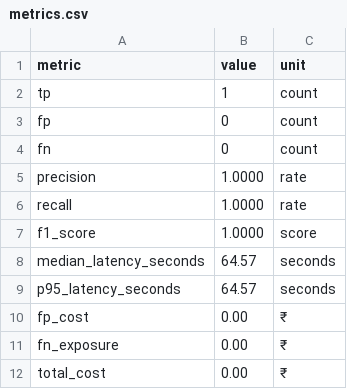
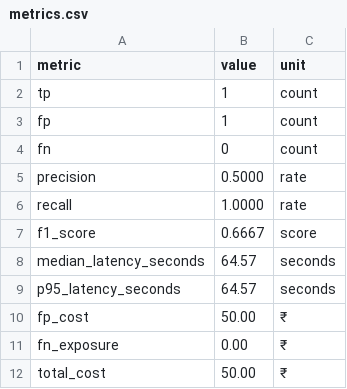
Before and after one commit to ak-bharadwaj/fraud-spike-detector, a CSV file: artifacts/final/metrics.csv, drawn as a sheet.

Commit message:
feat(day8): execute locked holdout with frozen detector, generate canonical artifacts, and complete verification

```diff
--- a/artifacts/final/metrics.csv
+++ b/artifacts/final/metrics.csv
@@ -2,11 +2,11 @@ metric,value,unit
 tp,1,count
-fp,0,count
+fp,1,count
 fn,0,count
-precision,1.0000,rate
+precision,0.5000,rate
 recall,1.0000,rate
-f1_score,1.0000,score
+f1_score,0.6667,score
 median_latency_seconds,64.57,seconds
 p95_latency_seconds,64.57,seconds
-fp_cost,0.00,₹
+fp_cost,50.00,₹
 fn_exposure,0.00,₹
-total_cost,0.00,₹
+total_cost,50.00,₹
```
Also changed, not shown: 9 other files.
